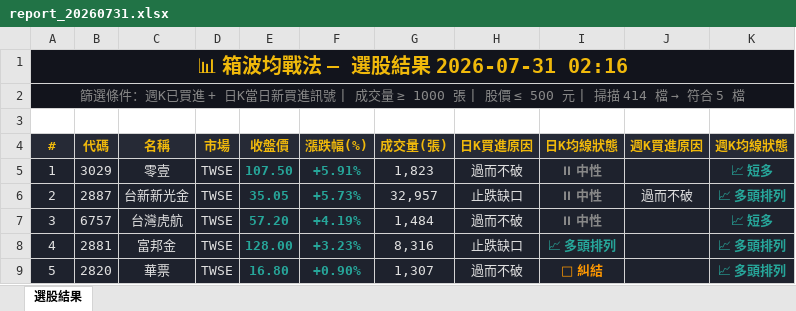
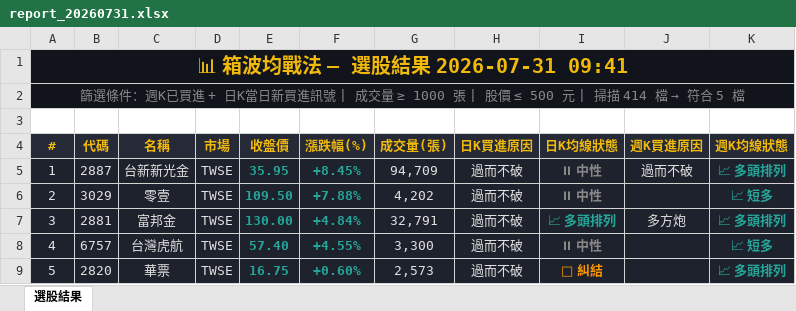
Before and after one commit to ChaoNeMaDer/Alexander1688888888, an Excel workbook: stock_screener/output/report_20260731.xlsx, sheet 選股結果, drawn as a sheet; values as stored, in another font and other column widths than the file's, no borders; the diff names each change by its address in the sheet, - before the commit and + after, or states it on an @@ line.

```diff
--- a/stock_screener/output/report_20260731.xlsx (sheet 選股結果)
+++ b/stock_screener/output/report_20260731.xlsx (sheet 選股結果)
-A1 (#): 📊 箱波均戰法 — 選股結果 2026-07-31 02:16
+A1 (#): 📊 箱波均戰法 — 選股結果 2026-07-31 09:41
-B5 (代碼): 3029
+B5 (代碼): 2887
-C5 (名稱): 零壹
+C5 (名稱): 台新新光金
-E5 (收盤價): 107.50
+E5 (收盤價): 35.95
-F5 (漲跌幅(%)): +5.91%
+F5 (漲跌幅(%)): +8.45%
-G5 (成交量(張)): 1,823
+G5 (成交量(張)): 94,709
-J5 (週K買進原因): (empty)
+J5 (週K買進原因): 過而不破
-K5 (週K均線狀態): 📈 短多
+K5 (週K均線狀態): 📈 多頭排列
-B6 (代碼): 2887
+B6 (代碼): 3029
-C6 (名稱): 台新新光金
+C6 (名稱): 零壹
-E6 (收盤價): 35.05
+E6 (收盤價): 109.50
-F6 (漲跌幅(%)): +5.73%
+F6 (漲跌幅(%)): +7.88%
-G6 (成交量(張)): 32,957
+G6 (成交量(張)): 4,202
-H6 (日K買進原因): 止跌缺口
+H6 (日K買進原因): 過而不破
-J6 (週K買進原因): 過而不破
+J6 (週K買進原因): (empty)
-K6 (週K均線狀態): 📈 多頭排列
+K6 (週K均線狀態): 📈 短多
-B7 (代碼): 6757
+B7 (代碼): 2881
-C7 (名稱): 台灣虎航
+C7 (名稱): 富邦金
-E7 (收盤價): 57.20
+E7 (收盤價): 130.00
-F7 (漲跌幅(%)): +4.19%
+F7 (漲跌幅(%)): +4.84%
-G7 (成交量(張)): 1,484
+G7 (成交量(張)): 32,791
-I7 (日K均線狀態): ⏸ 中性
+I7 (日K均線狀態): 📈 多頭排列
-I7 text colour: #888888
+I7 text colour: #26A69A
-J7 (週K買進原因): (empty)
+J7 (週K買進原因): 多方炮
-K7 (週K均線狀態): 📈 短多
+K7 (週K均線狀態): 📈 多頭排列
-B8 (代碼): 2881
+B8 (代碼): 6757
-C8 (名稱): 富邦金
+C8 (名稱): 台灣虎航
-E8 (收盤價): 128.00
+E8 (收盤價): 57.40
-F8 (漲跌幅(%)): +3.23%
+F8 (漲跌幅(%)): +4.55%
-G8 (成交量(張)): 8,316
+G8 (成交量(張)): 3,300
-H8 (日K買進原因): 止跌缺口
+H8 (日K買進原因): 過而不破
-I8 (日K均線狀態): 📈 多頭排列
+I8 (日K均線狀態): ⏸ 中性
-I8 text colour: #26A69A
+I8 text colour: #888888
-K8 (週K均線狀態): 📈 多頭排列
+K8 (週K均線狀態): 📈 短多
-E9 (收盤價): 16.80
+E9 (收盤價): 16.75
-F9 (漲跌幅(%)): +0.90%
+F9 (漲跌幅(%)): +0.60%
-G9 (成交量(張)): 1,307
+G9 (成交量(張)): 2,573
```
Also changed, not shown: 2 other files.
